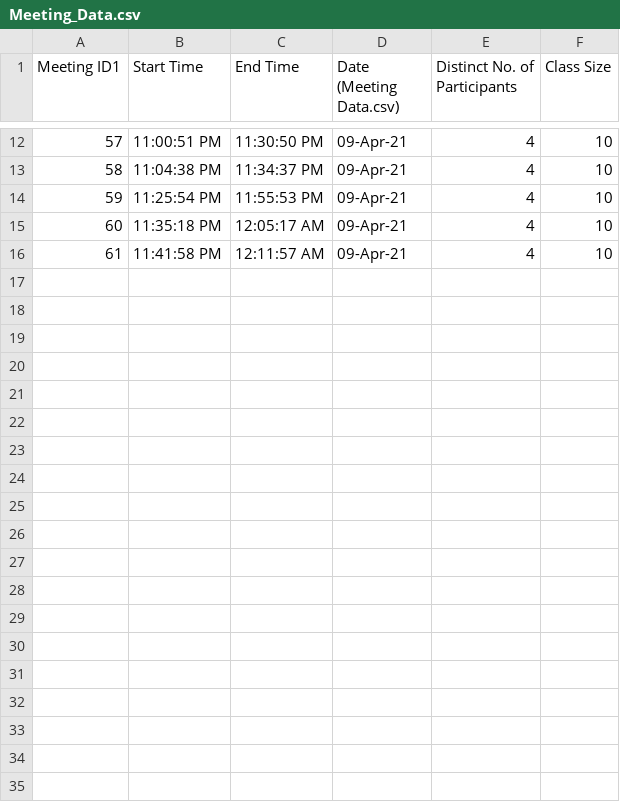
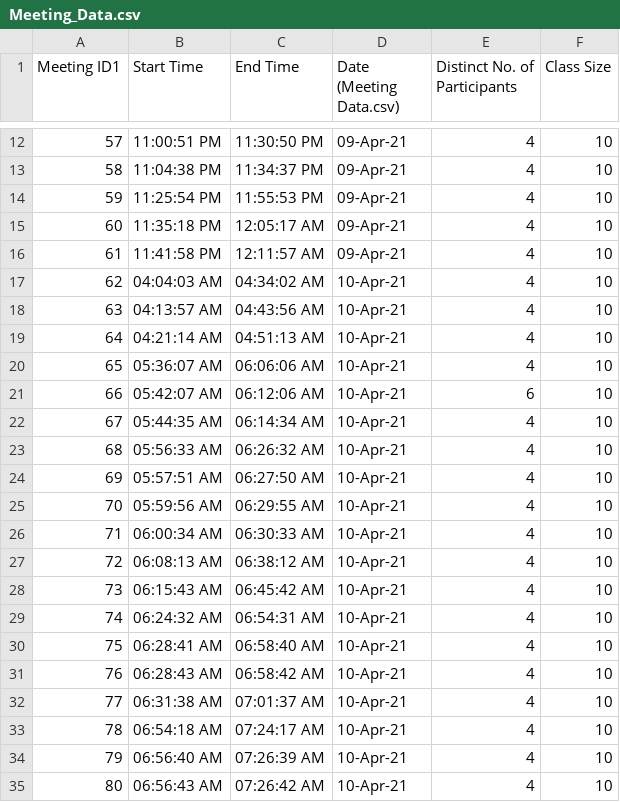
Before and after one commit to NavjotBansal/Rakuten_Prediction_Pipeline, a CSV file: Meeting_Data.csv, drawn as a sheet; only a part is shown, gaps mark what is left out.

```diff
--- a/Meeting_Data.csv
+++ b/Meeting_Data.csv
@@ -16 +16,20 @@ Meeting ID1,Start Time,End Time,Date (Meeting Data.csv),Distinct No. of Particip
 61,11:41:58 PM,12:11:57 AM,09-Apr-21,4,10
+62,04:04:03 AM,04:34:02 AM,10-Apr-21,4,10
+63,04:13:57 AM,04:43:56 AM,10-Apr-21,4,10
+64,04:21:14 AM,04:51:13 AM,10-Apr-21,4,10
+65,05:36:07 AM,06:06:06 AM,10-Apr-21,4,10
+66,05:42:07 AM,06:12:06 AM,10-Apr-21,6,10
+67,05:44:35 AM,06:14:34 AM,10-Apr-21,4,10
+68,05:56:33 AM,06:26:32 AM,10-Apr-21,4,10
+69,05:57:51 AM,06:27:50 AM,10-Apr-21,4,10
+70,05:59:56 AM,06:29:55 AM,10-Apr-21,4,10
+71,06:00:34 AM,06:30:33 AM,10-Apr-21,4,10
+72,06:08:13 AM,06:38:12 AM,10-Apr-21,4,10
+73,06:15:43 AM,06:45:42 AM,10-Apr-21,4,10
+74,06:24:32 AM,06:54:31 AM,10-Apr-21,4,10
+75,06:28:41 AM,06:58:40 AM,10-Apr-21,4,10
+76,06:28:43 AM,06:58:42 AM,10-Apr-21,4,10
+77,06:31:38 AM,07:01:37 AM,10-Apr-21,4,10
+78,06:54:18 AM,07:24:17 AM,10-Apr-21,4,10
+79,06:56:40 AM,07:26:39 AM,10-Apr-21,4,10
+80,06:56:43 AM,07:26:42 AM,10-Apr-21,4,10
```
Also changed, not shown: Participant_Data.csv, 10 other files.
